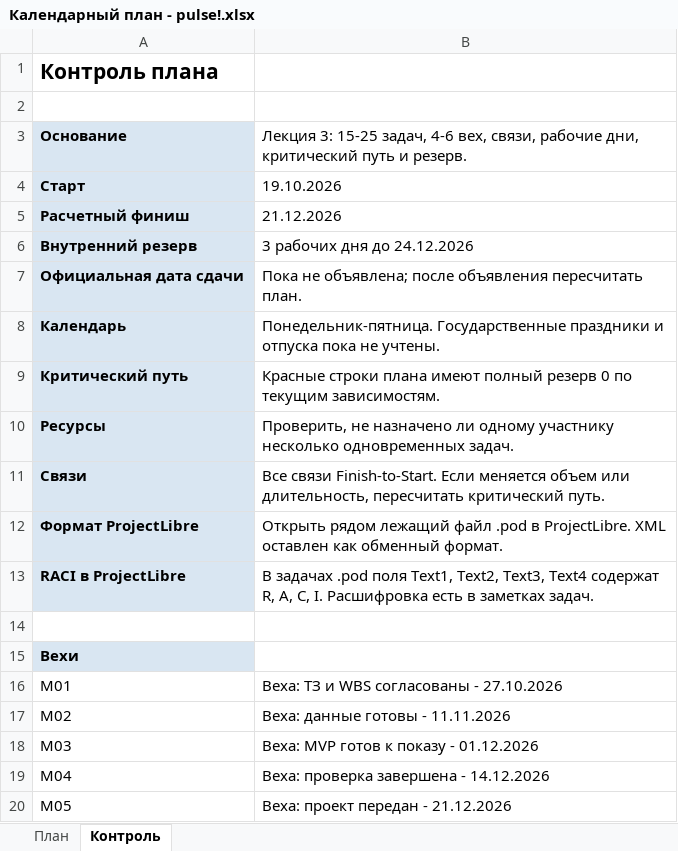
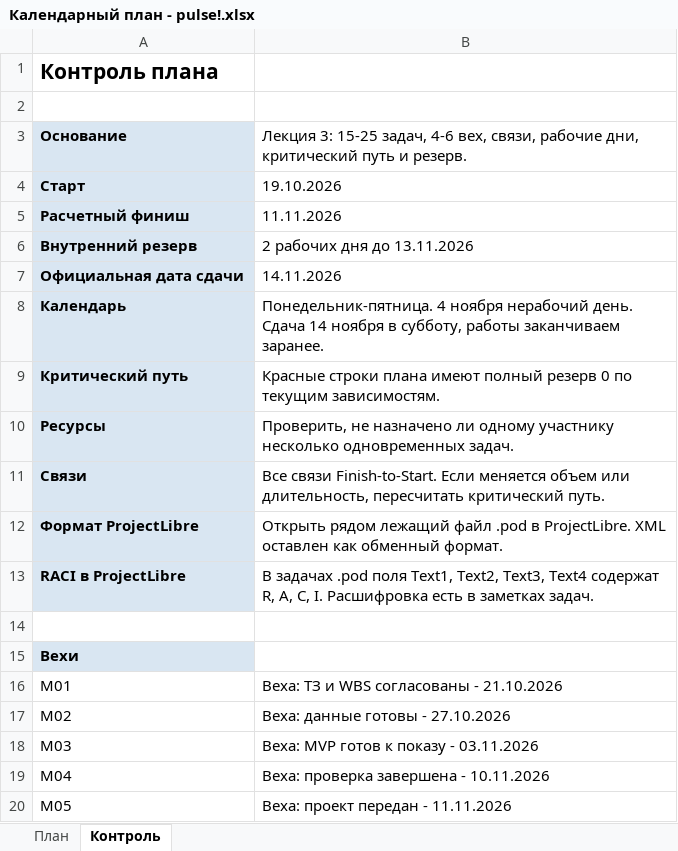
Before and after one commit to BaffledHedgehog/osu-skillanalysis_project, an Excel workbook: deliverables/Календарный план - pulse!.xlsx, sheet Контроль, drawn as a sheet; values as stored, in another font and other column widths than the file's, no borders; the diff names each change by its address in the sheet, - before the commit and + after, or states it on an @@ line.

```diff
--- a/deliverables/Календарный план - pulse!.xlsx (sheet Контроль)
+++ b/deliverables/Календарный план - pulse!.xlsx (sheet Контроль)
-B5: 21.12.2026
+B5: 11.11.2026
-B6: 3 рабочих дня до 24.12.2026
+B6: 2 рабочих дня до 13.11.2026
-B7: Пока не объявлена; после объявления пересчитать план.
+B7: 14.11.2026
-B8: Понедельник-пятница. Государственные праздники и отпуска пока не учтены.
+B8: Понедельник-пятница. 4 ноября нерабочий день. Сдача 14 ноября в субботу, работы заканчиваем заранее.
-B16: Веха: ТЗ и WBS согласованы - 27.10.2026
+B16: Веха: ТЗ и WBS согласованы - 21.10.2026
-B17: Веха: данные готовы - 11.11.2026
+B17: Веха: данные готовы - 27.10.2026
-B18: Веха: MVP готов к показу - 01.12.2026
+B18: Веха: MVP готов к показу - 03.11.2026
-B19: Веха: проверка завершена - 14.12.2026
+B19: Веха: проверка завершена - 10.11.2026
-B20: Веха: проект передан - 21.12.2026
+B20: Веха: проект передан - 11.11.2026
```
Also changed, not shown: sheet План, deliverables/RACI - pulse!.xlsx, 9 other files.
